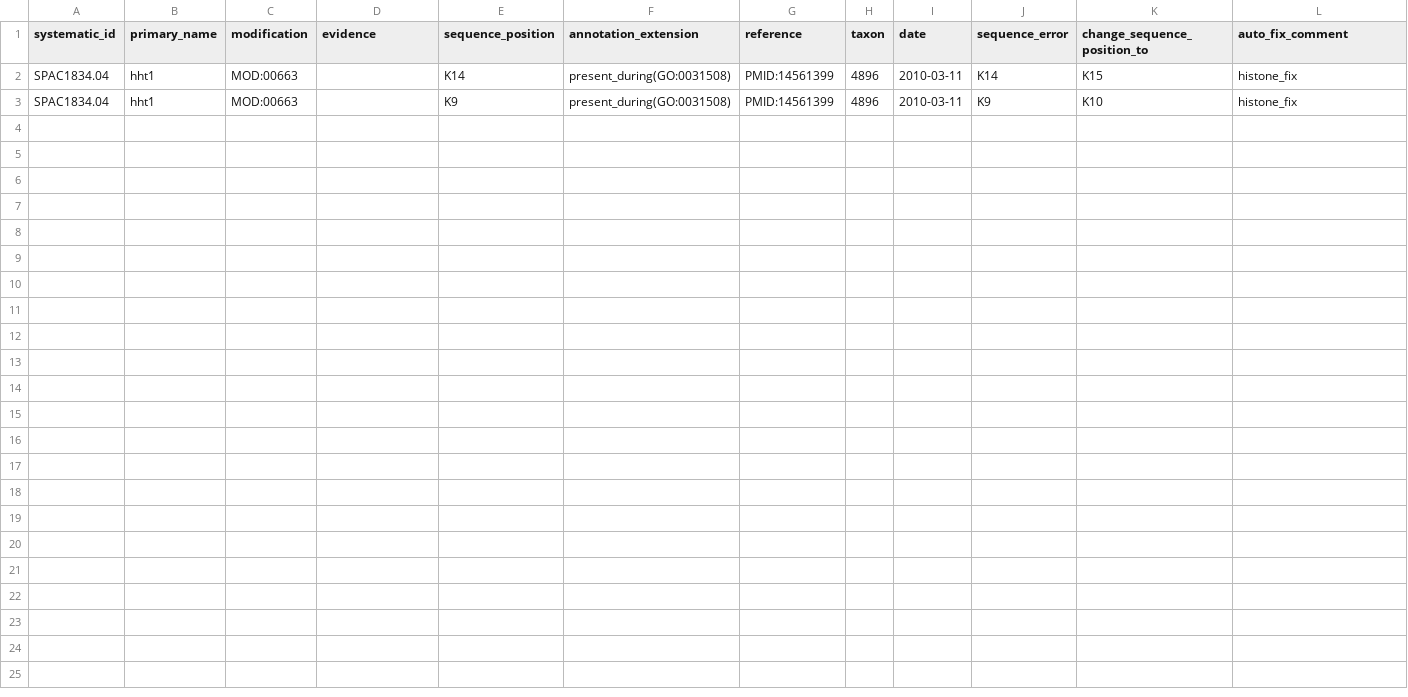
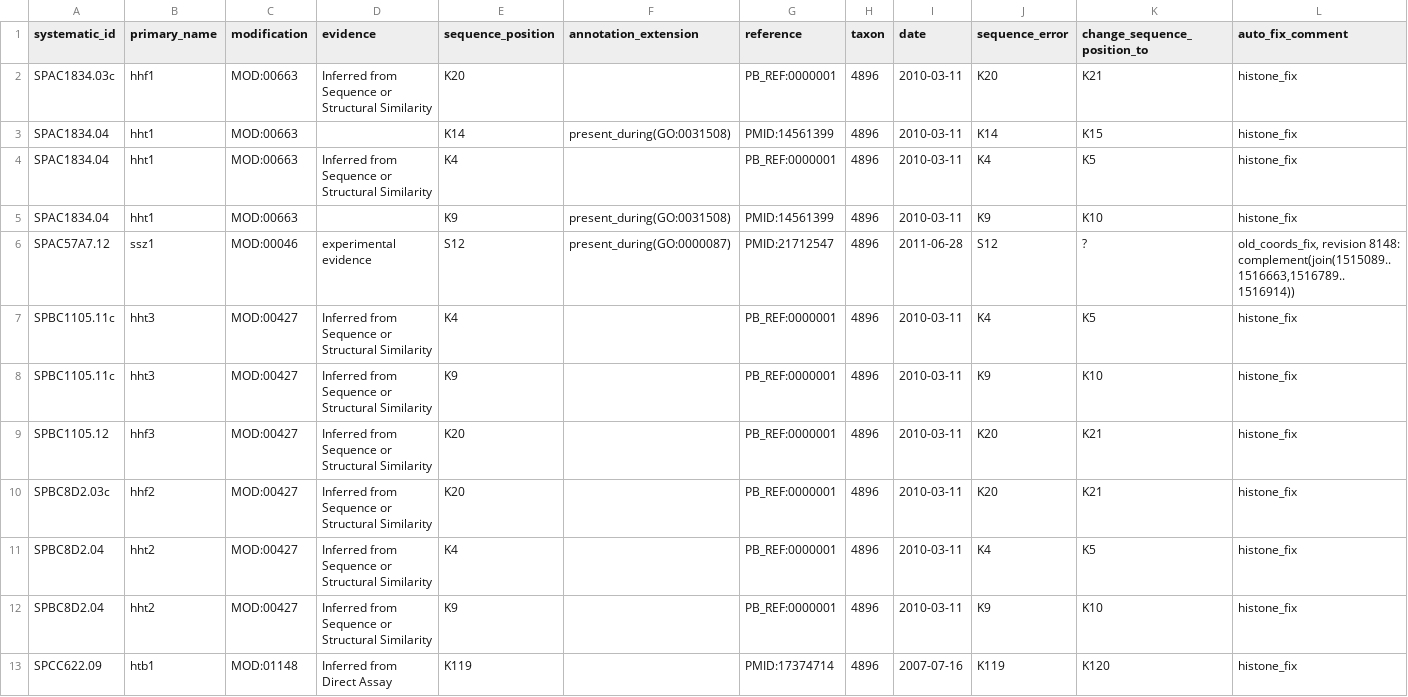
Before and after one commit to pombase/allele_qc, a TSV file: results/protein_modification_auto_fix.tsv, drawn as a sheet; only a part is shown; rows hold the shown columns only; the diff names each change by its address in the sheet, - before the commit and + after, or states it on an @@ line.

Commit message:
revert removing lines

```diff
--- a/results/protein_modification_auto_fix.tsv
+++ b/results/protein_modification_auto_fix.tsv
+row 2: SPAC1834.03c | hhf1 | MOD:00663 | Inferred from Sequence or Structural Similarity | K20 |  | PB_REF:0000001 | 4896 | 2010-03-11 | K20 | K21 | histone_fix
+row 4: SPAC1834.04 | hht1 | MOD:00663 | Inferred from Sequence or Structural Similarity | K4 |  | PB_REF:0000001 | 4896 | 2010-03-11 | K4 | K5 | histone_fix
+row 6: SPAC57A7.12 | ssz1 | MOD:00046 | experimental evidence | S12 | present_during(GO:0000087) | PMID:21712547 | 4896 | 2011-06-28 | S12 | ? | old_coords_fix, revision 8148: complement(join(1515089..1516663,1516789..1516914))
+row 7: SPBC1105.11c | hht3 | MOD:00427 | Inferred from Sequence or Structural Similarity | K4 |  | PB_REF:0000001 | 4896 | 2010-03-11 | K4 | K5 | histone_fix
+row 8: SPBC1105.11c | hht3 | MOD:00427 | Inferred from Sequence or Structural Similarity | K9 |  | PB_REF:0000001 | 4896 | 2010-03-11 | K9 | K10 | histone_fix
+row 9: SPBC1105.12 | hhf3 | MOD:00427 | Inferred from Sequence or Structural Similarity | K20 |  | PB_REF:0000001 | 4896 | 2010-03-11 | K20 | K21 | histone_fix
+row 10: SPBC8D2.03c | hhf2 | MOD:00427 | Inferred from Sequence or Structural Similarity | K20 |  | PB_REF:0000001 | 4896 | 2010-03-11 | K20 | K21 | histone_fix
+row 11: SPBC8D2.04 | hht2 | MOD:00427 | Inferred from Sequence or Structural Similarity | K4 |  | PB_REF:0000001 | 4896 | 2010-03-11 | K4 | K5 | histone_fix
+row 12: SPBC8D2.04 | hht2 | MOD:00427 | Inferred from Sequence or Structural Similarity | K9 |  | PB_REF:0000001 | 4896 | 2010-03-11 | K9 | K10 | histone_fix
+row 13: SPCC622.09 | htb1 | MOD:01148 | Inferred from Direct Assay | K119 |  | PMID:17374714 | 4896 | 2007-07-16 | K119 | K120 | histone_fix
```
